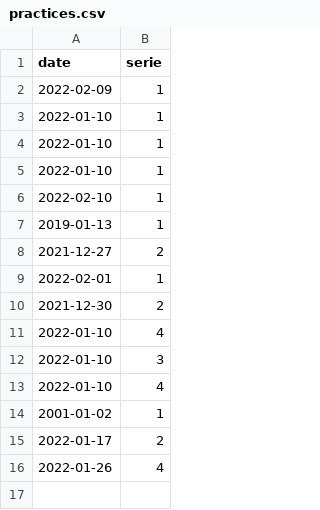
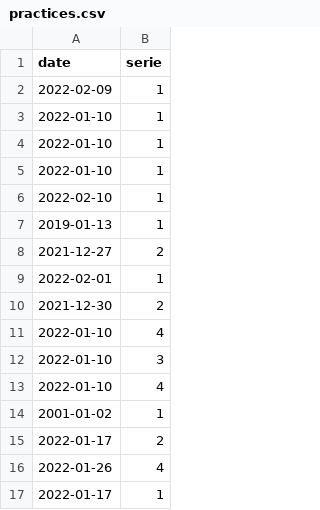
Before and after one commit to giovian/ui, a CSV file: _data/practices.csv, drawn as a sheet.

Commit message:
Edit document

```diff
--- a/_data/practices.csv
+++ b/_data/practices.csv
@@ -16 +16,2 @@ date,serie
 2022-01-26,4
+2022-01-17,1
```
